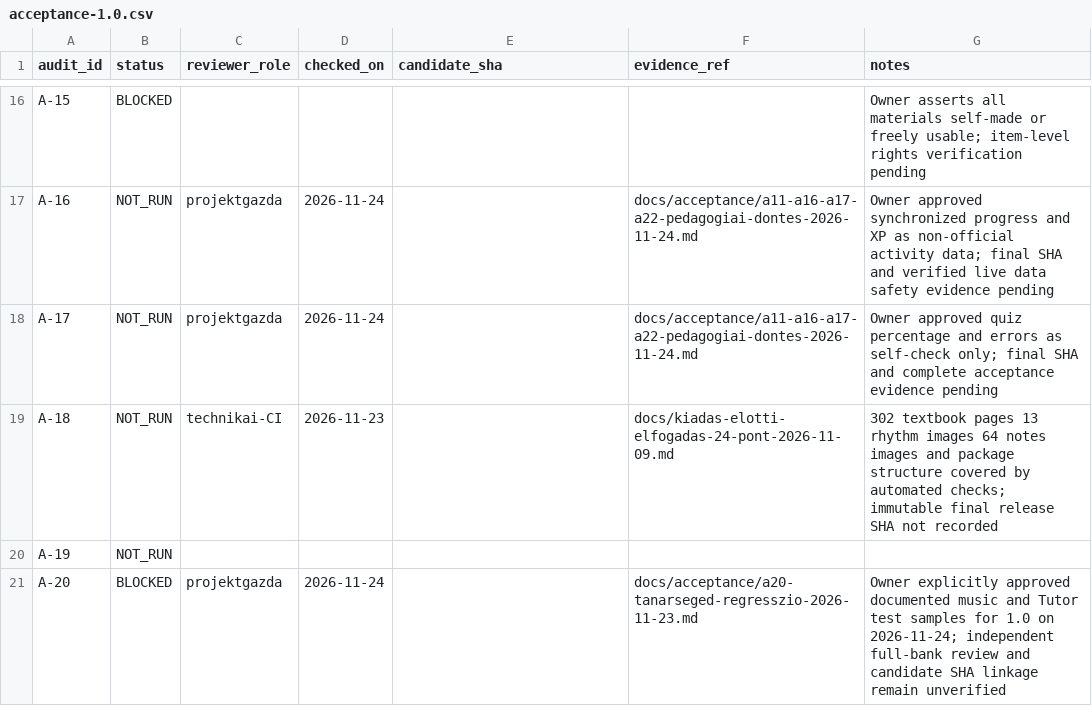
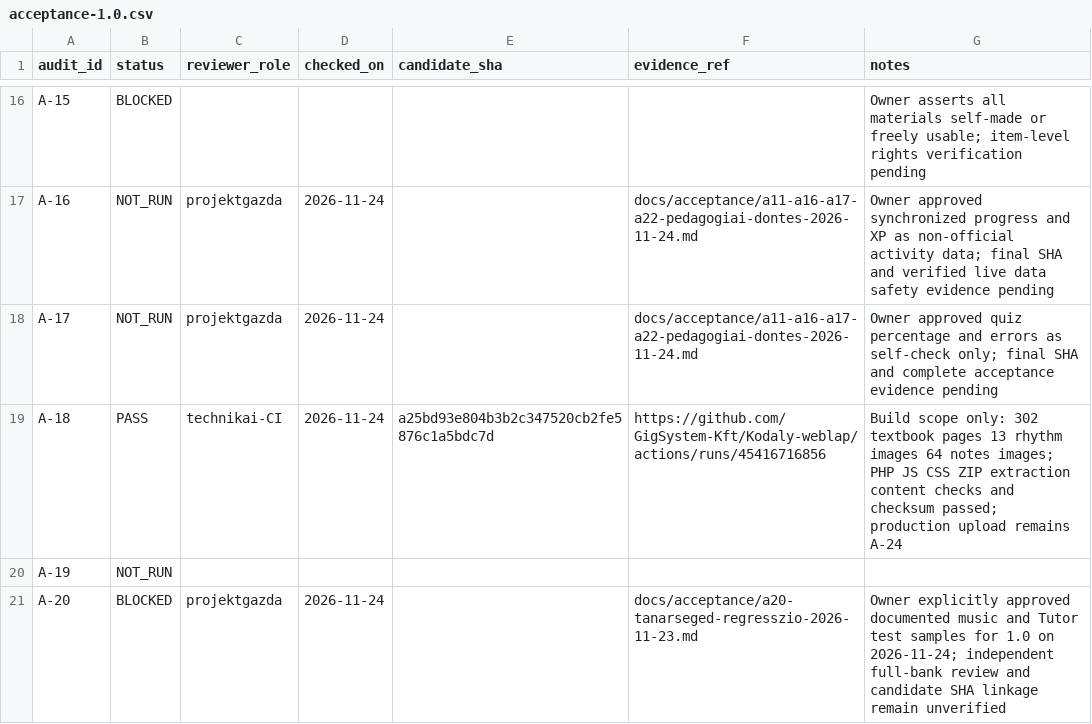
Before and after one commit to GigSystem-Kft/Kodaly-weblap, a CSV file: docs/acceptance/acceptance-1.0.csv, drawn as a sheet; only a part is shown, gaps mark what is left out.

Commit message:
chore(acceptance): approve verified A-18 packaging gate with immutable CI evidence

```diff
--- a/docs/acceptance/acceptance-1.0.csv
+++ b/docs/acceptance/acceptance-1.0.csv
@@ -18,3 +18,3 @@ A-16,NOT_RUN,projektgazda,2026-11-24,,docs/acceptance/a11-a16-a17-a22-pedagogiai
 A-17,NOT_RUN,projektgazda,2026-11-24,,docs/acceptance/a11-a16-a17-a22-pedagogiai-dontes-2026-11-24.md,Owner approved quiz percentage and errors as self-check only; final SHA and complete acceptance evidence pending
-A-18,NOT_RUN,technikai-CI,2026-11-23,,docs/kiadas-elotti-elfogadas-24-pont-2026-11-09.md,302 textbook pages 13 rhythm images 64 notes images and package structure covered by automated checks; immutable final release SHA not recorded
+A-18,PASS,technikai-CI,2026-11-24,a25bd93e804b3b2c347520cb2fe5876c1a5bdc7d,https://github.com/GigSystem-Kft/Kodaly-weblap/actions/runs/45416716856,Build scope only: 302 textbook pages 13 rhythm images 64 notes images; PHP JS CSS ZIP extraction content checks and checksum passed; production upload remains A-24
 A-19,NOT_RUN,,,,,
```
